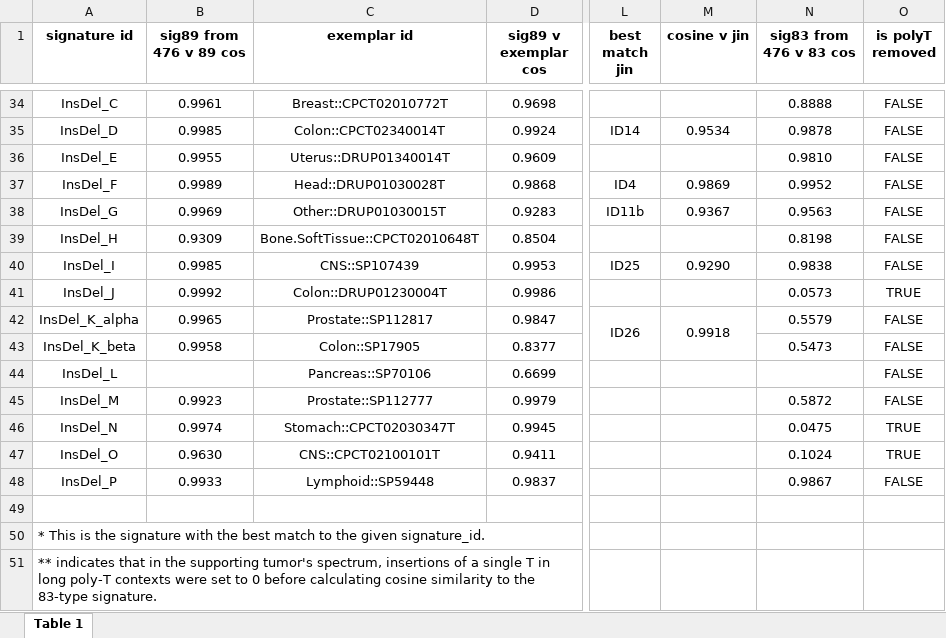
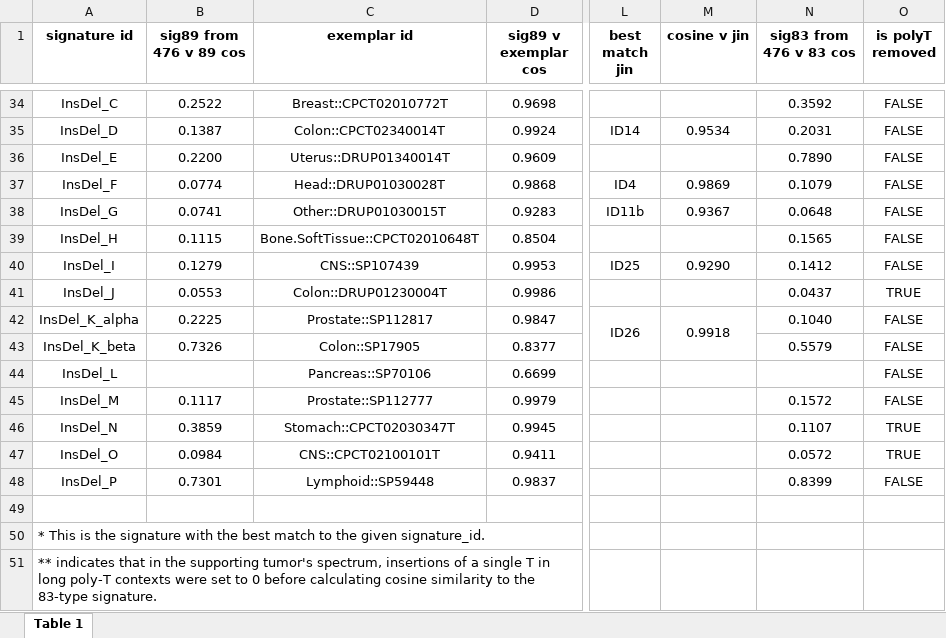
Before and after one commit to liumoLM/Code_Liu_2025, an Excel workbook: vignette/prot_table_1.xlsx, sheet Table 1, drawn as a sheet; only a part is shown, gaps mark what is left out; values as stored, in another font and other column widths than the file's, no borders; the diff covers the shown part only; the diff names each change by its address in the sheet, - before the commit and + after, or states it on an @@ line.

```diff
--- a/vignette/prot_table_1.xlsx (sheet Table 1)
+++ b/vignette/prot_table_1.xlsx (sheet Table 1)
-B34 (sig89 from 476 v 89 cos): 0.9961
+B34 (sig89 from 476 v 89 cos): 0.2522
-N34 (sig83 from 476 v 83 cos): 0.8888
+N34 (sig83 from 476 v 83 cos): 0.3592
-B35 (sig89 from 476 v 89 cos): 0.9985
+B35 (sig89 from 476 v 89 cos): 0.1387
-N35 (sig83 from 476 v 83 cos): 0.9878
+N35 (sig83 from 476 v 83 cos): 0.2031
-B36 (sig89 from 476 v 89 cos): 0.9955
+B36 (sig89 from 476 v 89 cos): 0.2200
-N36 (sig83 from 476 v 83 cos): 0.9810
+N36 (sig83 from 476 v 83 cos): 0.7890
-B37 (sig89 from 476 v 89 cos): 0.9989
+B37 (sig89 from 476 v 89 cos): 0.0774
-N37 (sig83 from 476 v 83 cos): 0.9952
+N37 (sig83 from 476 v 83 cos): 0.1079
-B38 (sig89 from 476 v 89 cos): 0.9969
+B38 (sig89 from 476 v 89 cos): 0.0741
-N38 (sig83 from 476 v 83 cos): 0.9563
+N38 (sig83 from 476 v 83 cos): 0.0648
-B39 (sig89 from 476 v 89 cos): 0.9309
+B39 (sig89 from 476 v 89 cos): 0.1115
-N39 (sig83 from 476 v 83 cos): 0.8198
+N39 (sig83 from 476 v 83 cos): 0.1565
-B40 (sig89 from 476 v 89 cos): 0.9985
+B40 (sig89 from 476 v 89 cos): 0.1279
-N40 (sig83 from 476 v 83 cos): 0.9838
+N40 (sig83 from 476 v 83 cos): 0.1412
-B41 (sig89 from 476 v 89 cos): 0.9992
+B41 (sig89 from 476 v 89 cos): 0.0553
-N41 (sig83 from 476 v 83 cos): 0.0573
+N41 (sig83 from 476 v 83 cos): 0.0437
-B42 (sig89 from 476 v 89 cos): 0.9965
+B42 (sig89 from 476 v 89 cos): 0.2225
-N42 (sig83 from 476 v 83 cos): 0.5579
+N42 (sig83 from 476 v 83 cos): 0.1040
-B43 (sig89 from 476 v 89 cos): 0.9958
+B43 (sig89 from 476 v 89 cos): 0.7326
-N43 (sig83 from 476 v 83 cos): 0.5473
+N43 (sig83 from 476 v 83 cos): 0.5579
-B45 (sig89 from 476 v 89 cos): 0.9923
+B45 (sig89 from 476 v 89 cos): 0.1117
-N45 (sig83 from 476 v 83 cos): 0.5872
+N45 (sig83 from 476 v 83 cos): 0.1572
-B46 (sig89 from 476 v 89 cos): 0.9974
+B46 (sig89 from 476 v 89 cos): 0.3859
-N46 (sig83 from 476 v 83 cos): 0.0475
+N46 (sig83 from 476 v 83 cos): 0.1107
-B47 (sig89 from 476 v 89 cos): 0.9630
+B47 (sig89 from 476 v 89 cos): 0.0984
-N47 (sig83 from 476 v 83 cos): 0.1024
+N47 (sig83 from 476 v 83 cos): 0.0572
-B48 (sig89 from 476 v 89 cos): 0.9933
+B48 (sig89 from 476 v 89 cos): 0.7301
-N48 (sig83 from 476 v 83 cos): 0.9867
+N48 (sig83 from 476 v 83 cos): 0.8399
```
Also changed, not shown: 64 edited cells elsewhere in this sheet, 2 other files.
